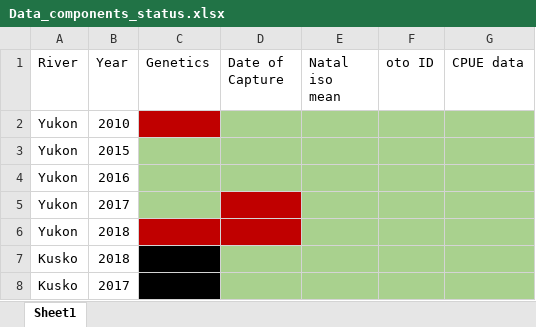
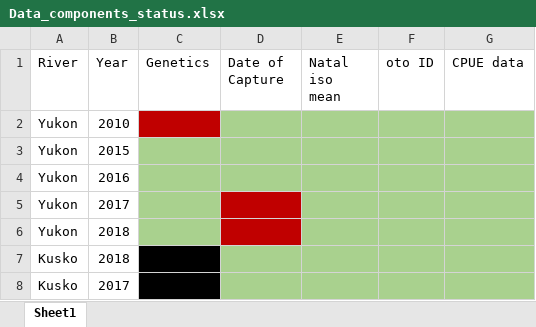
Before and after one commit to B-makhlouf/Shifting-Habitat-Mosaics-II, an Excel workbook: Data/Data_components_status.xlsx, sheet Sheet1, drawn as a sheet; values as stored, in another font and other column widths than the file's, no borders; table styles not drawn; the diff names each change by its address in the sheet, - before the commit and + after, or states it on an @@ line.

Commit message:
new folders for data to be cleaned, old years with different format

```diff
--- a/Data/Data_components_status.xlsx (sheet Sheet1)
+++ b/Data/Data_components_status.xlsx (sheet Sheet1)
-C6 fill: #C00000
+C6 fill: #A9D18E
```
Also changed, not shown: 4 other files.
